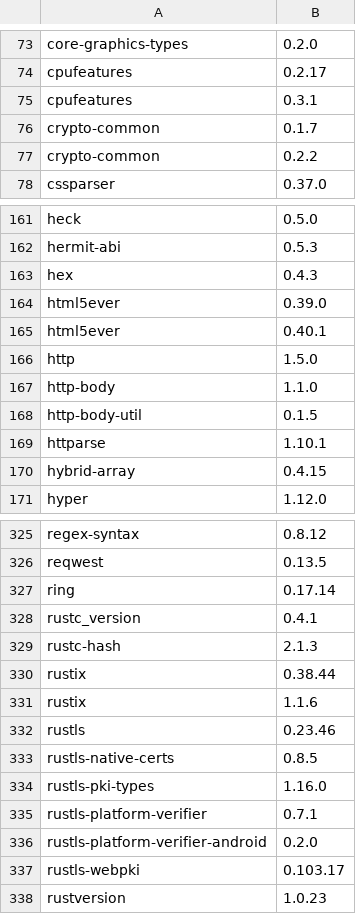
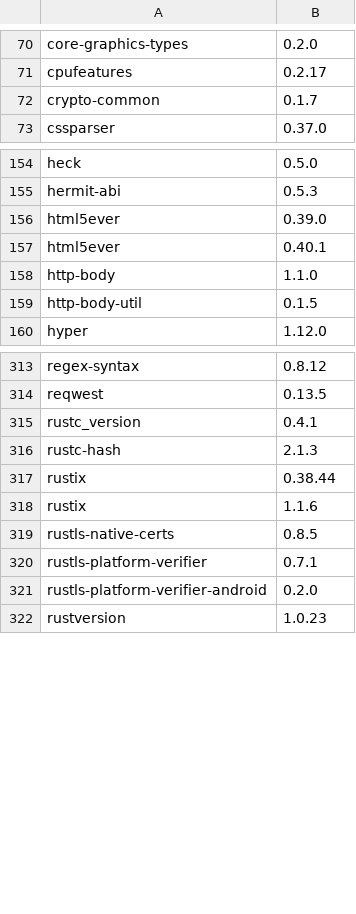
Before and after one commit to daedyx/tasks, a TSV file: app/src-tauri/crates/tasks-app/lizenzen-ausgenommen.tsv, drawn as a sheet; only a part is shown, gaps mark what is left out; the diff covers the shown part only.

```diff
--- a/app/src-tauri/crates/tasks-app/lizenzen-ausgenommen.tsv
+++ b/app/src-tauri/crates/tasks-app/lizenzen-ausgenommen.tsv
@@ -74,5 +71,3 @@ core-graphics-types	0.2.0
 cpufeatures	0.2.17
-cpufeatures	0.3.1
 crypto-common	0.1.7
-crypto-common	0.2.2
 cssparser	0.37.0
@@ -162,10 +155,6 @@ heck	0.5.0
 hermit-abi	0.5.3
-hex	0.4.3
 html5ever	0.39.0
 html5ever	0.40.1
-http	1.5.0
 http-body	1.1.0
 http-body-util	0.1.5
-httparse	1.10.1
-hybrid-array	0.4.15
 hyper	1.12.0
@@ -326,3 +314,2 @@ regex-syntax	0.8.12
 reqwest	0.13.5
-ring	0.17.14
 rustc_version	0.4.1
@@ -331,8 +318,5 @@ rustix	0.38.44
 rustix	1.1.6
-rustls	0.23.46
 rustls-native-certs	0.8.5
-rustls-pki-types	1.16.0
 rustls-platform-verifier	0.7.1
 rustls-platform-verifier-android	0.2.0
-rustls-webpki	0.103.17
 rustversion	1.0.23
```
Also changed, not shown: 1 added row and 12 removed rows elsewhere in this file, app/src-tauri/crates/tasks-app/lizenzen.tsv, 27 other files.
